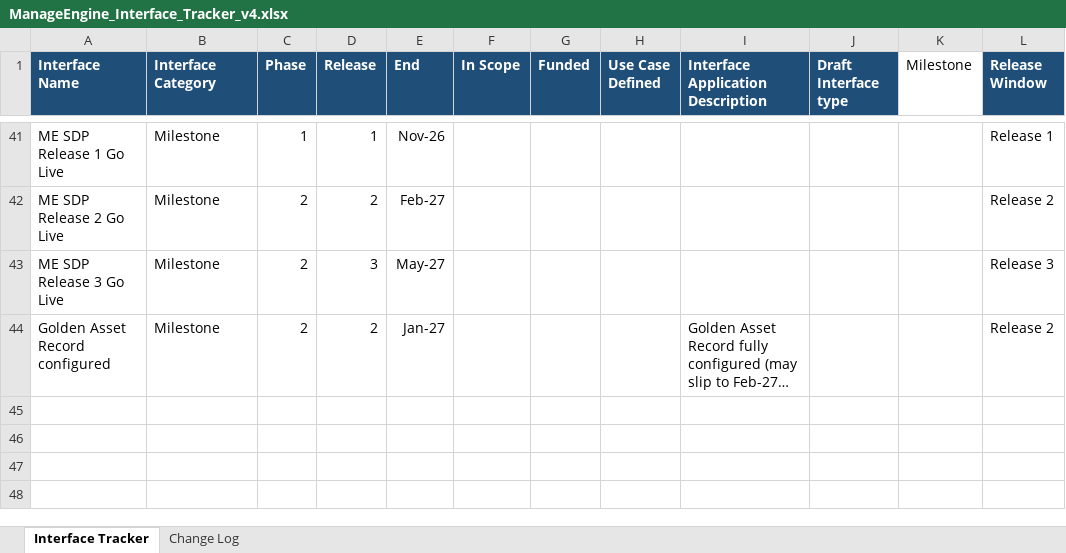
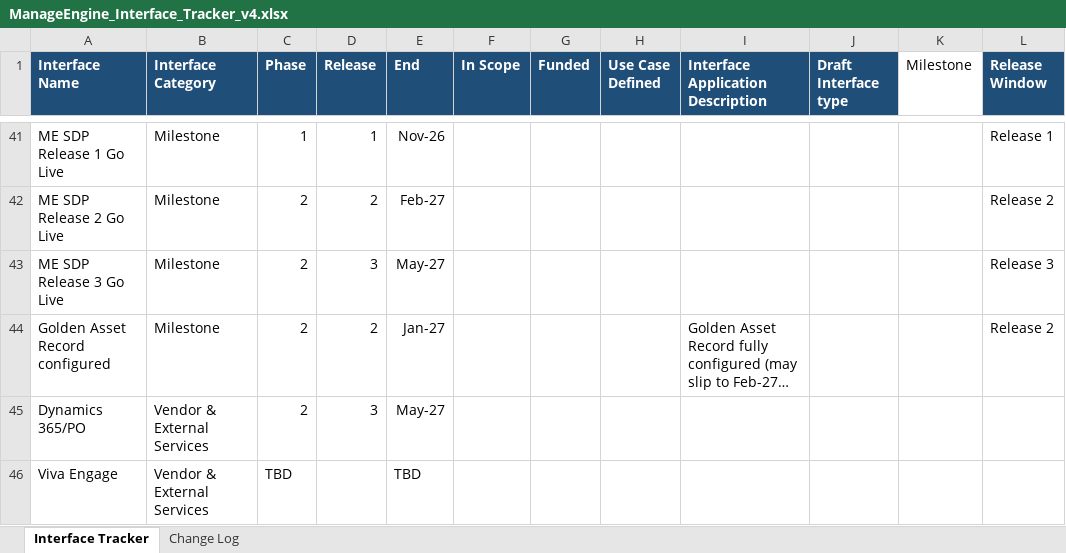
Before and after one commit to ashishkaram/PlentyValleyAttendance, an Excel workbook: ManageEngine_Interface_Tracker_v4.xlsx, sheet Interface Tracker, drawn as a sheet; only a part is shown, gaps mark what is left out; long unchanged cells end in …; values as stored, in another font and other column widths than the file's, no borders; the diff names each change by its address in the sheet, - before the commit and + after, or states it on an @@ line.

```diff
--- a/ManageEngine_Interface_Tracker_v4.xlsx (sheet Interface Tracker)
+++ b/ManageEngine_Interface_Tracker_v4.xlsx (sheet Interface Tracker)
+row 45: Dynamics 365/PO | Vendor & External Services | 2 | 3 | May-27
+row 46: Viva Engage | Vendor & External Services | TBD |  | TBD
```
Also changed, not shown: 1 other file.
